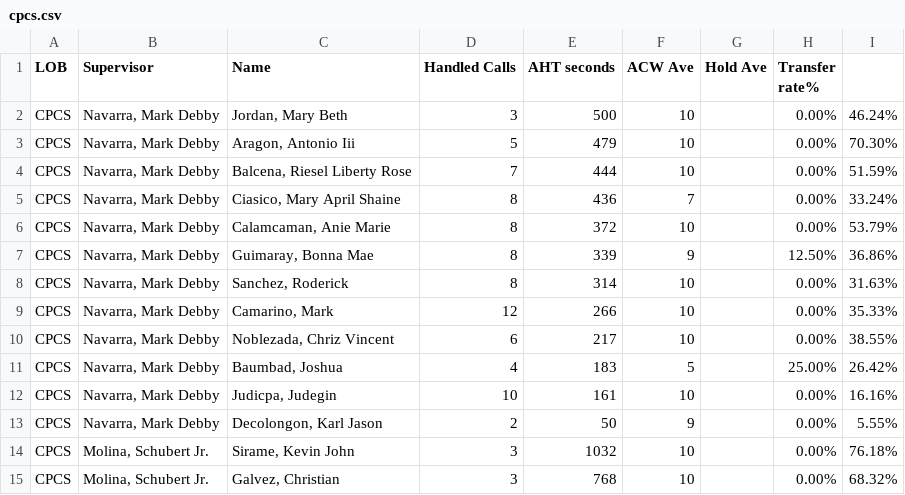
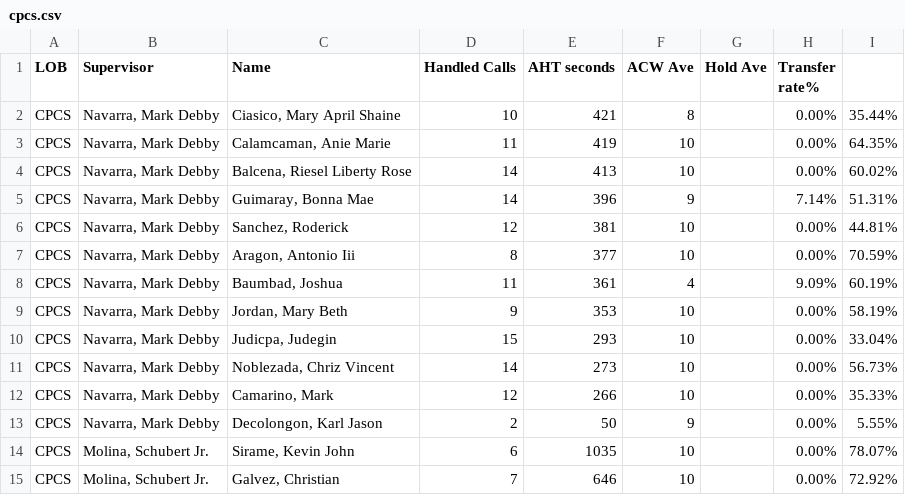
Before and after one commit to mosaicphl/CPCSAHTinterval, a CSV file: cpcs.csv, drawn as a sheet; only a part is shown; the diff covers the shown part only.

```diff
--- a/cpcs.csv
+++ b/cpcs.csv
@@ -1,15 +1,15 @@
 LOB,Supervisor,Name ,Handled Calls ,AHT seconds,ACW Ave,Hold Ave,Transfer rate%,
-CPCS,"Navarra, Mark Debby","Jordan, Mary Beth",3,500,10,,0.00%,46.24%
-CPCS,"Navarra, Mark Debby","Aragon, Antonio Iii",5,479,10,,0.00%,70.30%
-CPCS,"Navarra, Mark Debby","Balcena, Riesel Liberty Rose",7,444,10,,0.00%,51.59%
-CPCS,"Navarra, Mark Debby","Ciasico, Mary April Shaine",8,436,7,,0.00%,33.24%
-CPCS,"Navarra, Mark Debby","Calamcaman, Anie Marie",8,372,10,,0.00%,53.79%
-CPCS,"Navarra, Mark Debby","Guimaray, Bonna Mae",8,339,9,,12.50%,36.86%
-CPCS,"Navarra, Mark Debby","Sanchez, Roderick",8,314,10,,0.00%,31.63%
+CPCS,"Navarra, Mark Debby","Ciasico, Mary April Shaine",10,421,8,,0.00%,35.44%
+CPCS,"Navarra, Mark Debby","Calamcaman, Anie Marie",11,419,10,,0.00%,64.35%
+CPCS,"Navarra, Mark Debby","Balcena, Riesel Liberty Rose",14,413,10,,0.00%,60.02%
+CPCS,"Navarra, Mark Debby","Guimaray, Bonna Mae",14,396,9,,7.14%,51.31%
+CPCS,"Navarra, Mark Debby","Sanchez, Roderick",12,381,10,,0.00%,44.81%
+CPCS,"Navarra, Mark Debby","Aragon, Antonio Iii",8,377,10,,0.00%,70.59%
+CPCS,"Navarra, Mark Debby","Baumbad, Joshua",11,361,4,,9.09%,60.19%
+CPCS,"Navarra, Mark Debby","Jordan, Mary Beth",9,353,10,,0.00%,58.19%
+CPCS,"Navarra, Mark Debby","Judicpa, Judegin",15,293,10,,0.00%,33.04%
+CPCS,"Navarra, Mark Debby","Noblezada, Chriz Vincent",14,273,10,,0.00%,56.73%
 CPCS,"Navarra, Mark Debby","Camarino, Mark",12,266,10,,0.00%,35.33%
-CPCS,"Navarra, Mark Debby","Noblezada, Chriz Vincent",6,217,10,,0.00%,38.55%
-CPCS,"Navarra, Mark Debby","Baumbad, Joshua",4,183,5,,25.00%,26.42%
-CPCS,"Navarra, Mark Debby","Judicpa, Judegin",10,161,10,,0.00%,16.16%
 CPCS,"Navarra, Mark Debby","Decolongon, Karl Jason",2,50,9,,0.00%,5.55%
-CPCS,"Molina, Schubert Jr.","Sirame, Kevin John",3,1032,10,,0.00%,76.18%
-CPCS,"Molina, Schubert Jr.","Galvez, Christian",3,768,10,,0.00%,68.32%
+CPCS,"Molina, Schubert Jr.","Sirame, Kevin John",6,1035,10,,0.00%,78.07%
+CPCS,"Molina, Schubert Jr.","Galvez, Christian",7,646,10,,0.00%,72.92%
```
Also changed, not shown: 1 added row and 11 edited cells elsewhere in this file, cpcsAHT.csv.
